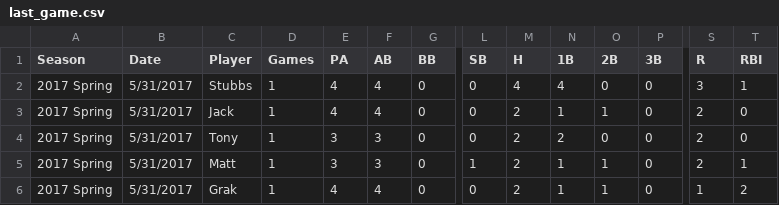
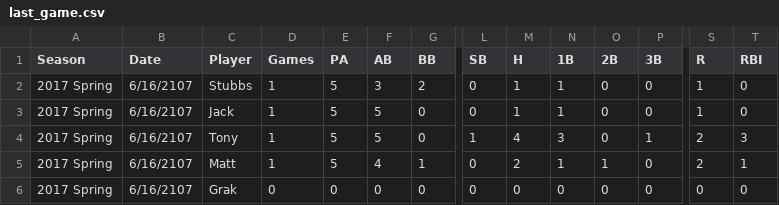
Before and after one commit to jakesmorrison/jakobmorrison.net, a CSV file: softball/static/softball/csv/last_game.csv, drawn as a sheet; only a part is shown, gaps mark what is left out; the diff covers the shown part only; the diff names each change by its address in the sheet, - before the commit and + after, or states it on an @@ line.

Commit message:
new game!!

```diff
--- a/softball/static/softball/csv/last_game.csv
+++ b/softball/static/softball/csv/last_game.csv
-B2:B6 (Date): 5/31/2017
+B2:B6 (Date): 6/16/2107
-E2:E3 (PA): 4
+E2:E3 (PA): 5
-F2 (AB): 4
+F2 (AB): 3
-G2 (BB): 0
+G2 (BB): 2
-M2 (H): 4
+M2 (H): 1
-N2 (1B): 4
+N2 (1B): 1
-S2 (R): 3
+S2 (R): 1
-T2 (RBI): 1
+T2 (RBI): 0
-F3 (AB): 4
+F3 (AB): 5
-M3 (H): 2
+M3 (H): 1
-O3 (2B): 1
+O3 (2B): 0
-S3 (R): 2
+S3 (R): 1
-E4:E5 (PA): 3
+E4:E5 (PA): 5
-F4 (AB): 3
+F4 (AB): 5
-L4 (SB): 0
+L4 (SB): 1
-M4 (H): 2
+M4 (H): 4
-N4 (1B): 2
+N4 (1B): 3
-P4 (3B): 0
+P4 (3B): 1
-T4 (RBI): 0
+T4 (RBI): 3
-F5 (AB): 3
+F5 (AB): 4
-G5 (BB): 0
+G5 (BB): 1
-L5 (SB): 1
+L5 (SB): 0
-D6 (Games): 1
+D6 (Games): 0
-E6 (PA): 4
+E6 (PA): 0
-F6 (AB): 4
+F6 (AB): 0
-M6 (H): 2
+M6 (H): 0
-N6 (1B): 1
+N6 (1B): 0
-O6 (2B): 1
+O6 (2B): 0
-S6 (R): 1
+S6 (R): 0
-T6 (RBI): 2
+T6 (RBI): 0
```
Also changed, not shown: 3 added rows and 43 edited cells elsewhere in this file, 7 other files.
